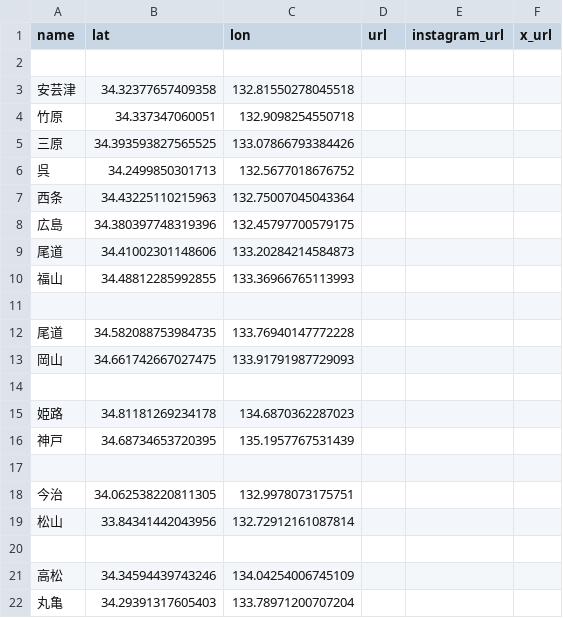
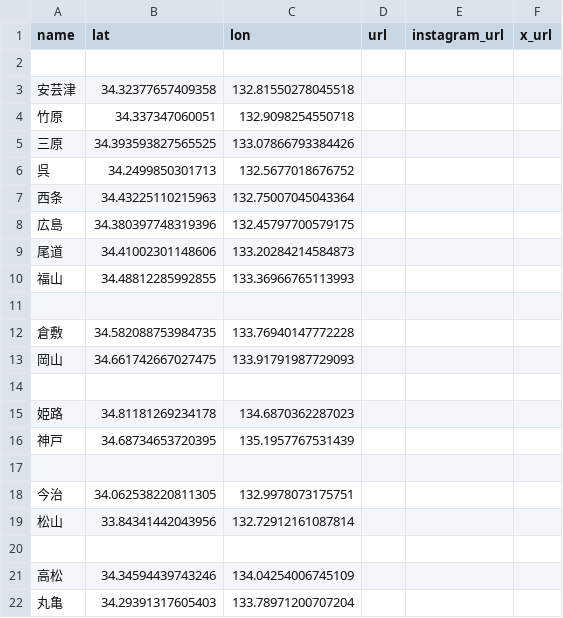
Before and after one commit to Gyu-O/seto-map, a CSV file: regions.csv, drawn as a sheet; the diff names each change by its address in the sheet, - before the commit and + after, or states it on an @@ line.

```diff
--- a/regions.csv
+++ b/regions.csv
-A12 (name): 尾道
+A12 (name): 倉敷
```
Also changed, not shown: architecture.csv, islands.csv, 7 other files.
